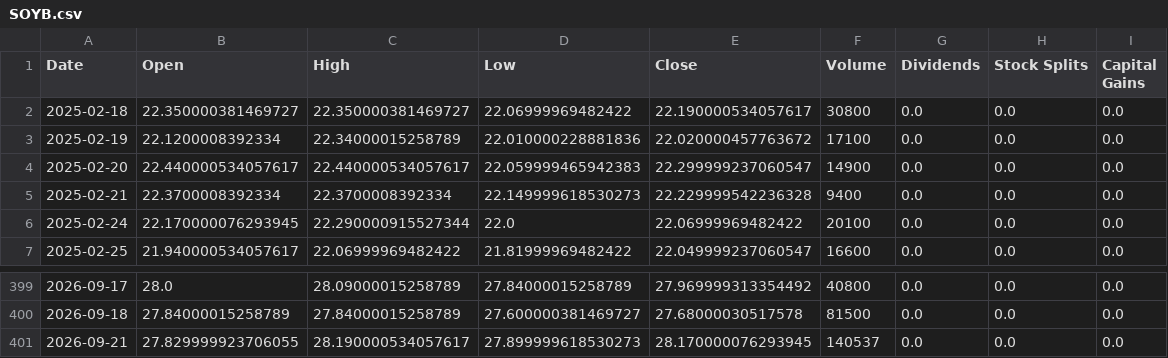
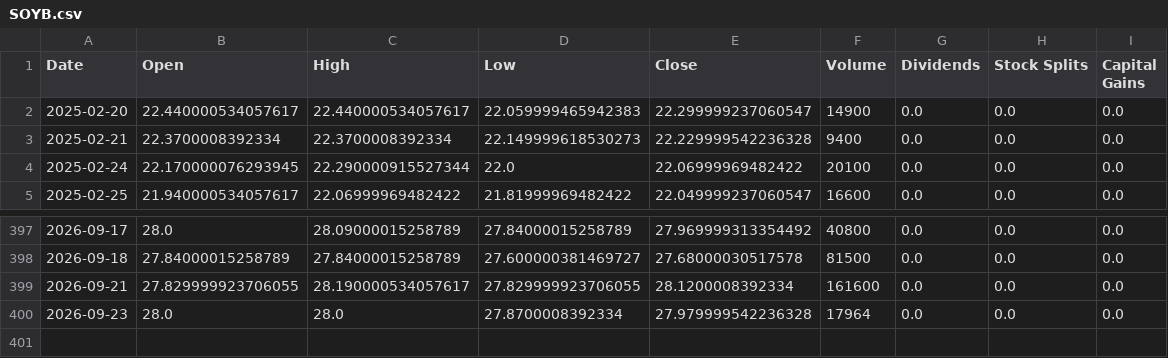
Before and after one commit to Quintinlf/finance_project, a CSV file: trade_logs/price_cache/SOYB.csv, drawn as a sheet; only a part is shown, gaps mark what is left out.

```diff
--- a/trade_logs/price_cache/SOYB.csv
+++ b/trade_logs/price_cache/SOYB.csv
@@ -1,4 +1,2 @@
 Date,Open,High,Low,Close,Volume,Dividends,Stock Splits,Capital Gains
-2025-02-18,22.350000381469727,22.350000381469727,22.06999969482422,22.190000534057617,30800,0.0,0.0,0.0
-2025-02-19,22.1200008392334,22.34000015258789,22.010000228881836,22.020000457763672,17100,0.0,0.0,0.0
 2025-02-20,22.440000534057617,22.440000534057617,22.059999465942383,22.299999237060547,14900,0.0,0.0,0.0
@@ -400,2 +398,3 @@ Date,Open,High,Low,Close,Volume,Dividends,Stock Splits,Capital Gains
 2026-09-18,27.84000015258789,27.84000015258789,27.600000381469727,27.68000030517578,81500,0.0,0.0,0.0
-2026-09-21,27.829999923706055,28.190000534057617,27.899999618530273,28.170000076293945,140537,0.0,0.0,0.0
+2026-09-21,27.829999923706055,28.190000534057617,27.829999923706055,28.1200008392334,161600,0.0,0.0,0.0
+2026-09-23,28.0,28.0,27.8700008392334,27.979999542236328,17964,0.0,0.0,0.0
```
Also changed, not shown: trade_logs/price_cache/CORN.csv, trade_logs/price_cache/CPER.csv, 20 other files.
